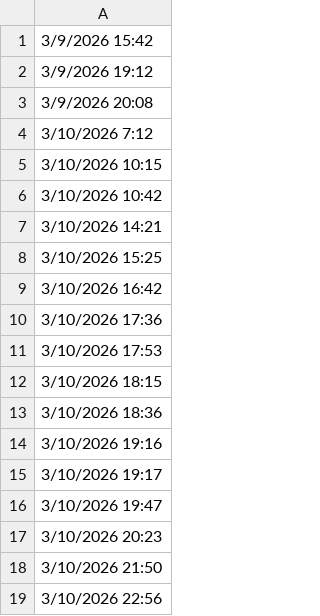
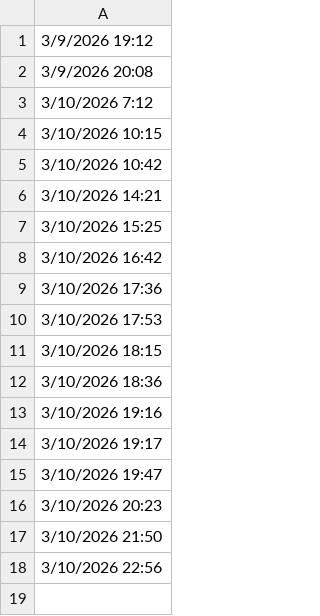
Before and after one commit to lethanhtannhat/thanhnhi, a CSV file: time.csv, drawn as a sheet; the diff names each change by its address in the sheet, - before the commit and + after, or states it on an @@ line.

```diff
--- a/time.csv
+++ b/time.csv
-row 1: 3/9/2026 15:42
```
Also changed, not shown: 1 other file.
